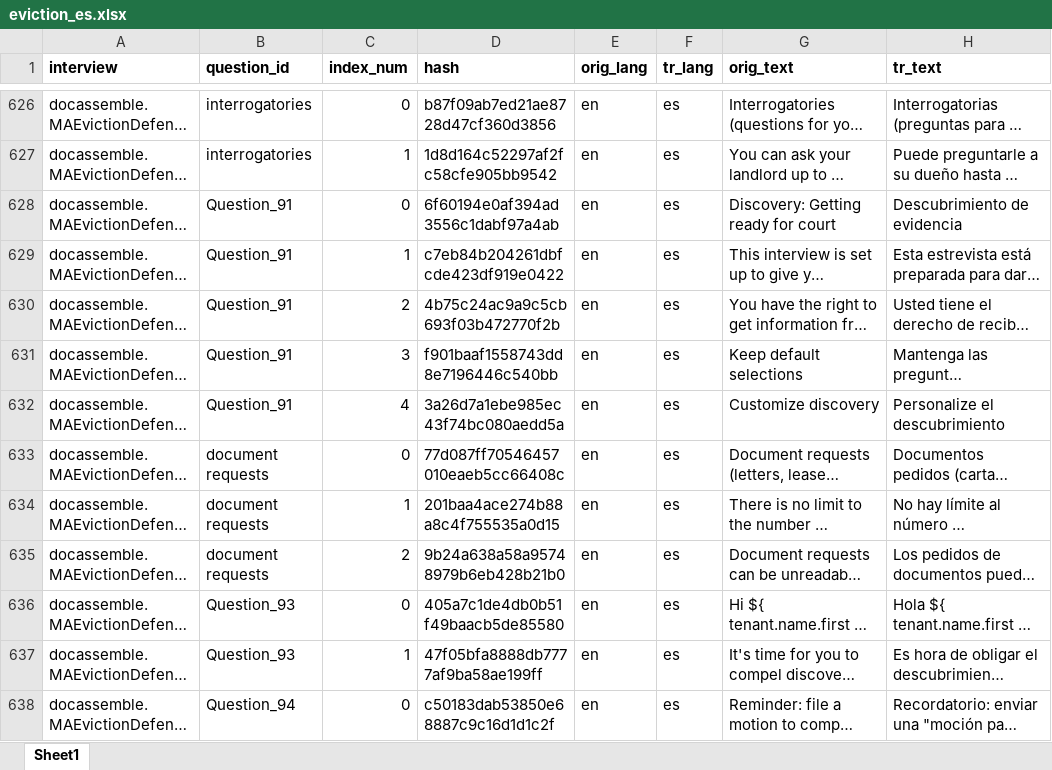
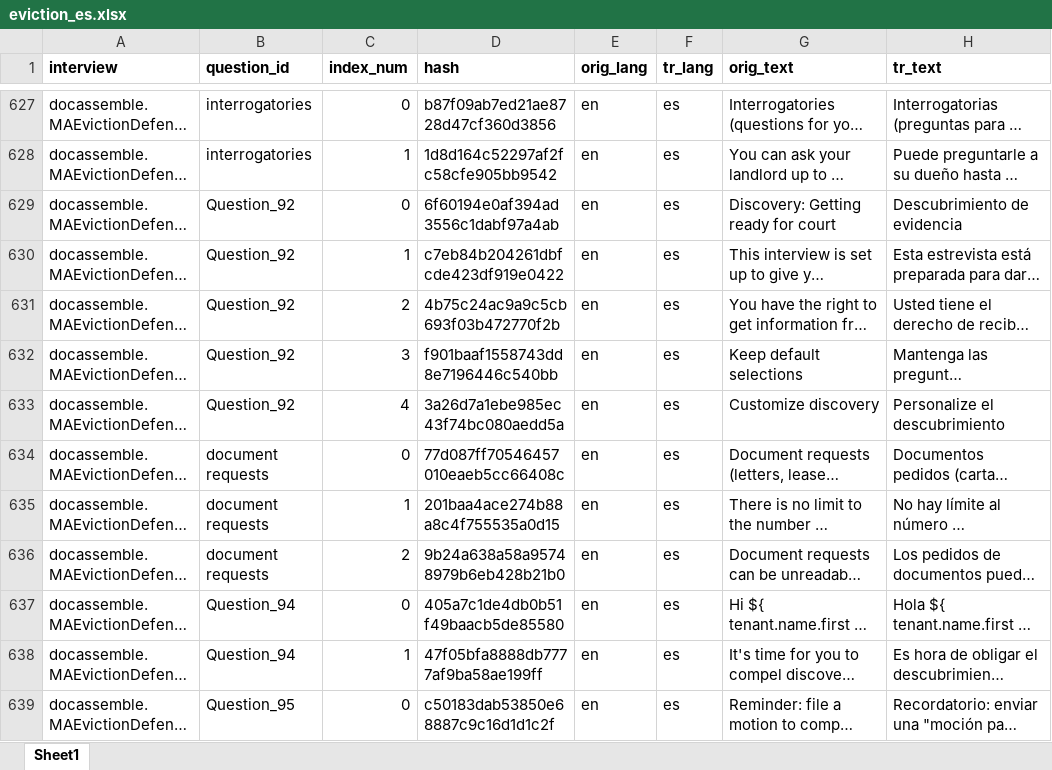
Before and after one commit to GBLS/docassemble-MAEvictionDefense, an Excel workbook: docassemble/MAEvictionDefense/data/sources/eviction_es.xlsx, sheet Sheet1, drawn as a sheet; only a part is shown, gaps mark what is left out; long unchanged cells end in …; values as stored, in another font and other column widths than the file's, no borders; addresses are those after the commit; the diff covers the shown part only; the diff names each change by its address in the sheet, - before the commit and + after, or states it on an @@ line.

```diff
--- a/docassemble/MAEvictionDefense/data/sources/eviction_es.xlsx (sheet Sheet1)
+++ b/docassemble/MAEvictionDefense/data/sources/eviction_es.xlsx (sheet Sheet1)
-B629:B633 (question_id): Question_91
+B629:B633 (question_id): Question_92
-B637:B638 (question_id): Question_93
+B637:B638 (question_id): Question_94
-B639 (question_id): Question_94
+B639 (question_id): Question_95
```
Also changed, not shown: 111 added rows, 5 removed rows and 77 edited cells elsewhere in this sheet, 3 other files.
